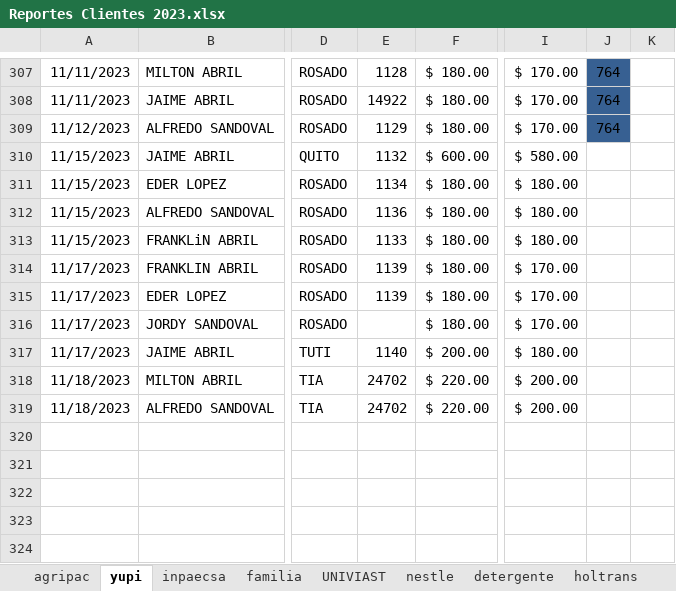
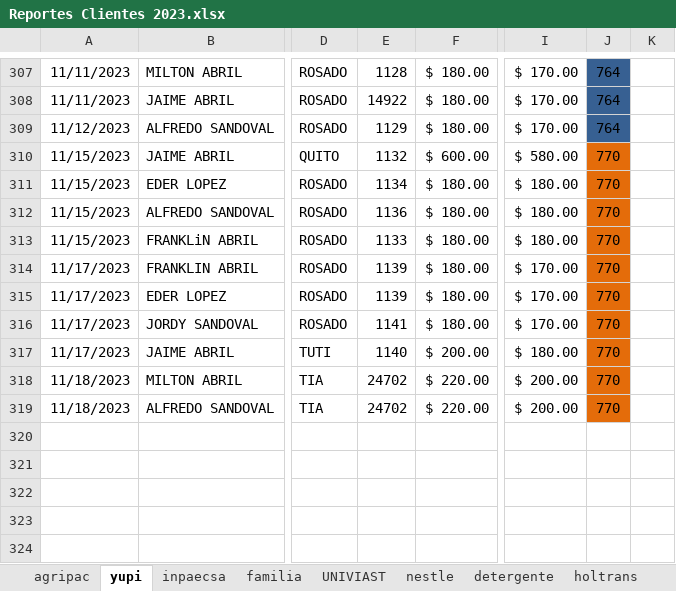
Before and after one commit to ABRILTRANS/OFICINA, an Excel workbook: DOC 2023/Reportes Clientes 2023.xlsx, sheet yupi, drawn as a sheet; only a part is shown, gaps mark what is left out; values as stored, in another font and other column widths than the file's, no borders; the diff names each change by its address in the sheet, - before the commit and + after, or states it on an @@ line.

```diff
--- a/DOC 2023/Reportes Clientes 2023.xlsx (sheet yupi)
+++ b/DOC 2023/Reportes Clientes 2023.xlsx (sheet yupi)
-J310:J319: (empty)
+J310:J319: 770
-J310:J319 fill: none
+J310:J319 fill: #E46C0A
-E316: (empty)
+E316: 1141
```
Also changed, not shown: sheet UNIVIAST.
